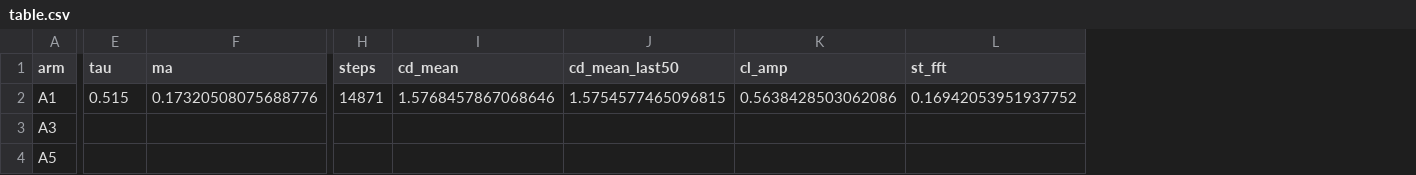
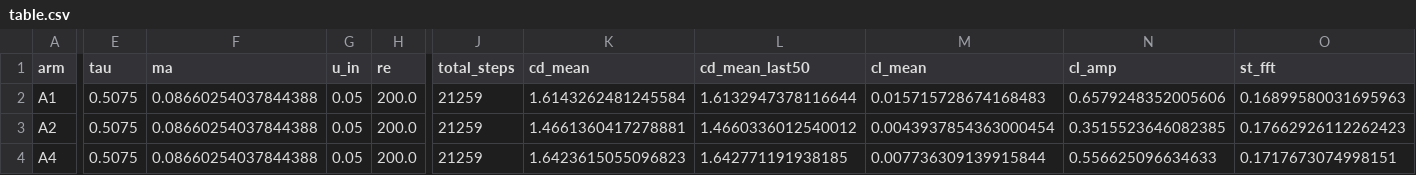
Before and after one commit to cxs503/TensorLBM, a CSV file: xval/benchmark_method_selection/table.csv, drawn as a sheet; only a part is shown, gaps mark what is left out; removed rows and columns are numbered as before the commit, all else as after; rows hold the shown columns only; the diff covers the shown part only; the diff names each change by its address in the sheet, - before the commit and + after, or states it on an @@ line.

```diff
--- a/xval/benchmark_method_selection/table.csv
+++ b/xval/benchmark_method_selection/table.csv
+column G (u_in), row 2: 0.05
+column H (re), row 2: 200.0
-column H (steps), row 2: 14871
+column J (total_steps), row 2: 21259
+column M (cl_mean), row 2: 0.015715728674168483
-E2 (tau): 0.515
+E2 (tau): 0.5075
-F2 (ma): 0.17320508075688776
+F2 (ma): 0.08660254037844388
-K2 (cd_mean): 1.5768457867068646
+K2 (cd_mean): 1.6143262481245584
-L2 (cd_mean_last50): 1.5754577465096815
+L2 (cd_mean_last50): 1.6132947378116644
-N2 (cl_amp): 0.5638428503062086
+N2 (cl_amp): 0.6579248352005606
-O2 (st_fft): 0.16942053951937752
+O2 (st_fft): 0.16899580031695963
-row 3: A3
-row 4: A5
+row 3: A2 | 0.5075 | 0.08660254037844388 | 0.05 | 200.0 | 21259 | 1.4661360417278881 | 1.4660336012540012 | 0.0043937854363000454 | 0.3515523646082385 | 0.17662926112262423
+row 4: A4 | 0.5075 | 0.08660254037844388 | 0.05 | 200.0 | 21259 | 1.6423615055096823 | 1.642771191938185 | 0.007736309139915844 | 0.556625096634633 | 0.1717673074998151
```
Also changed, not shown: 3 edited cells elsewhere in this file, 21 other files.
